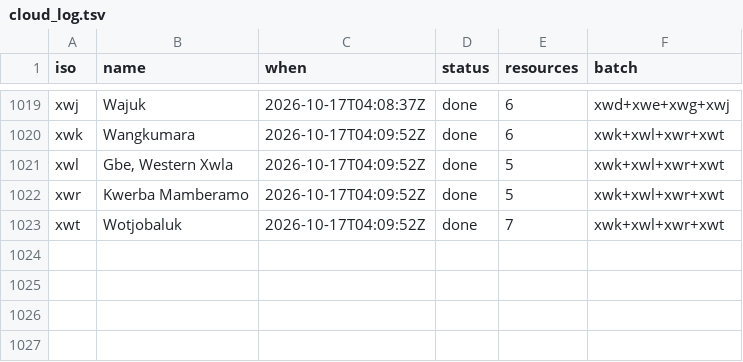
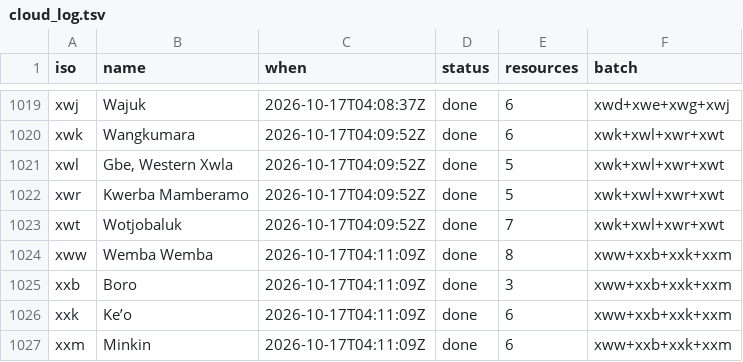
Before and after one commit to kornai/k12, a TSV file: plan/cloud_log.tsv, drawn as a sheet; only a part is shown, gaps mark what is left out; the diff names each change by its address in the sheet, - before the commit and + after, or states it on an @@ line.

```diff
--- a/plan/cloud_log.tsv
+++ b/plan/cloud_log.tsv
+row 1024: xww | Wemba Wemba | 2026-10-17T04:11:09Z | done | 8 | xww+xxb+xxk+xxm
+row 1025: xxb | Boro | 2026-10-17T04:11:09Z | done | 3 | xww+xxb+xxk+xxm
+row 1026: xxk | Ke’o | 2026-10-17T04:11:09Z | done | 6 | xww+xxb+xxk+xxm
+row 1027: xxm | Minkin | 2026-10-17T04:11:09Z | done | 6 | xww+xxb+xxk+xxm
```
Also changed, not shown: 16 other files.
